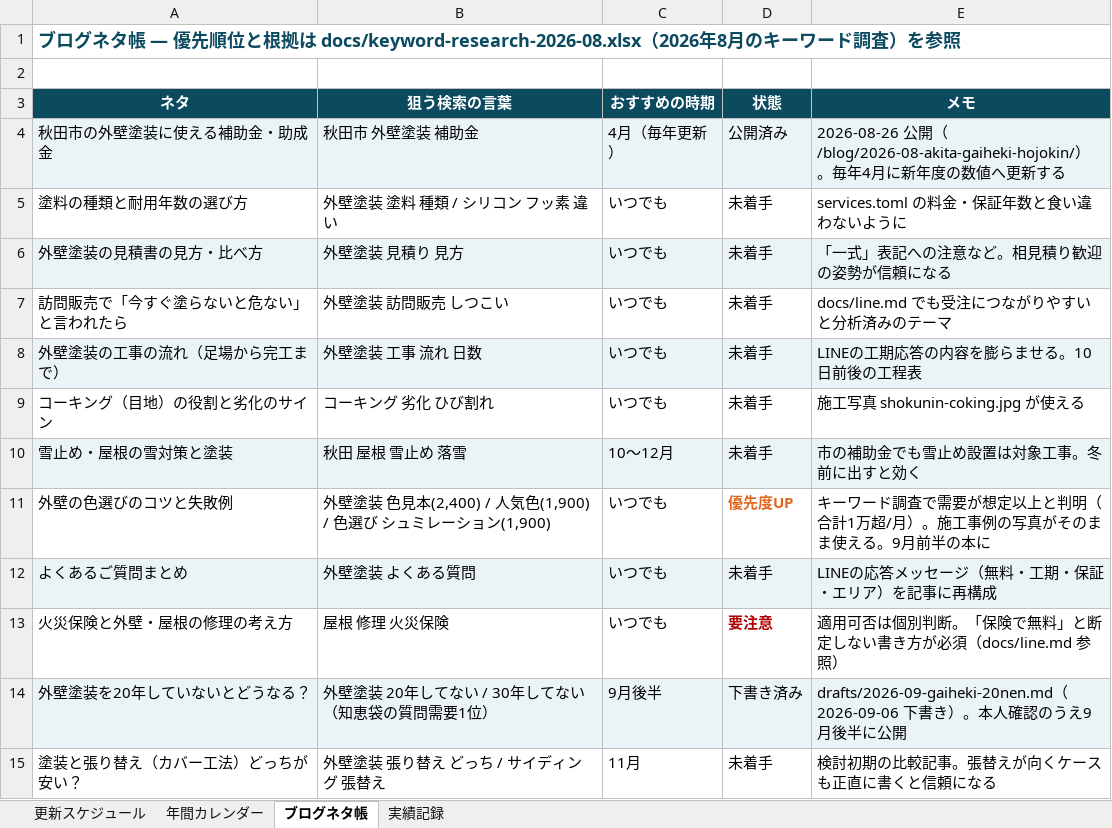
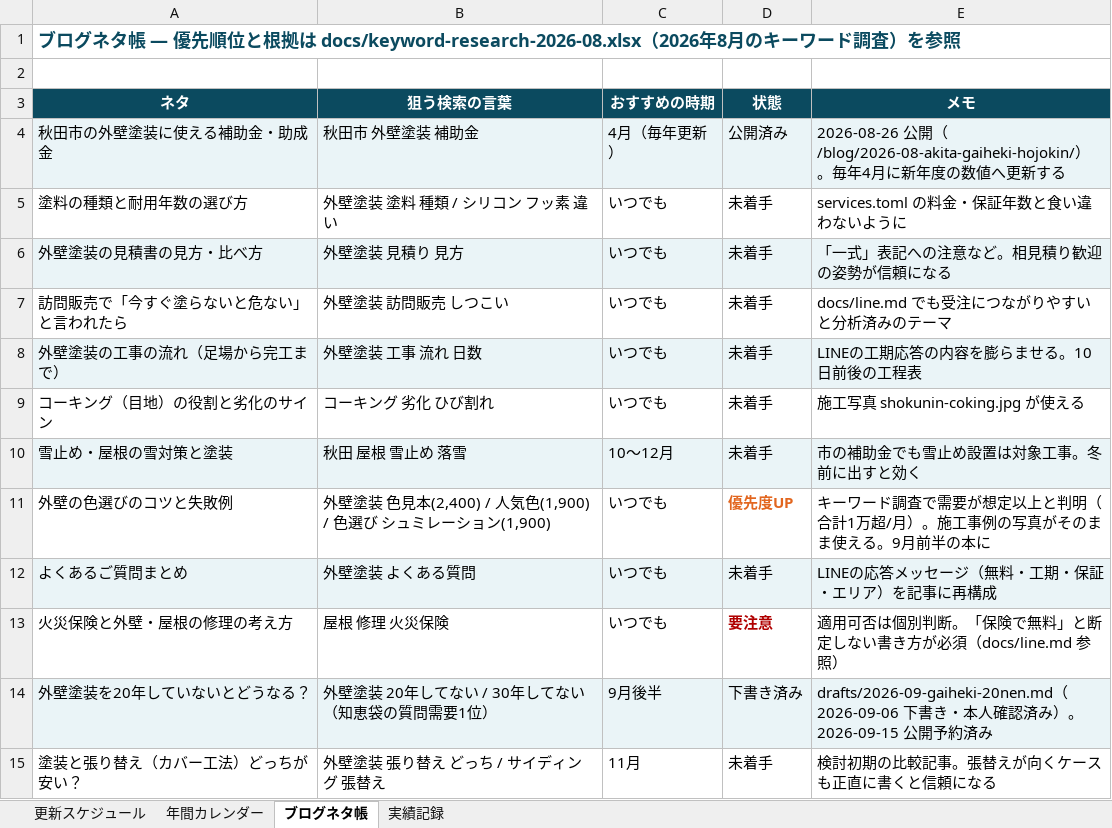
Before and after one commit to t1a2t2s3u/claude, an Excel workbook: docs/update-schedule.xlsx, sheet ブログネタ帳, drawn as a sheet; values as stored, in another font and other column widths than the file's, no borders; the diff names each change by its address in the sheet, - before the commit and + after, or states it on an @@ line.

```diff
--- a/docs/update-schedule.xlsx (sheet ブログネタ帳)
+++ b/docs/update-schedule.xlsx (sheet ブログネタ帳)
-E14 (メモ): …書き）。本人確認のうえ9月後半に公開
+E14 (メモ): …書き・本人確認済み）。2026-09-15 公開予約済み
```
Also changed, not shown: 2 other files.
